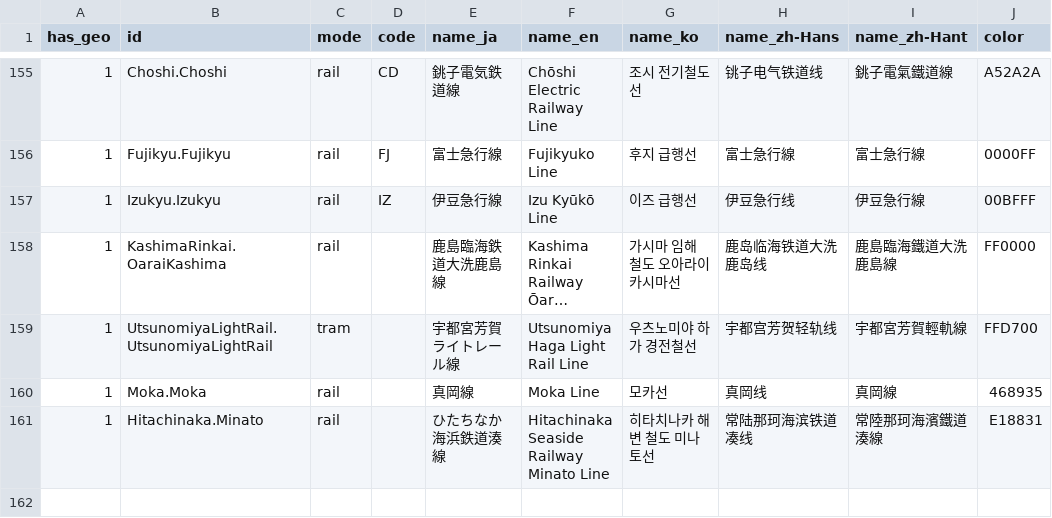
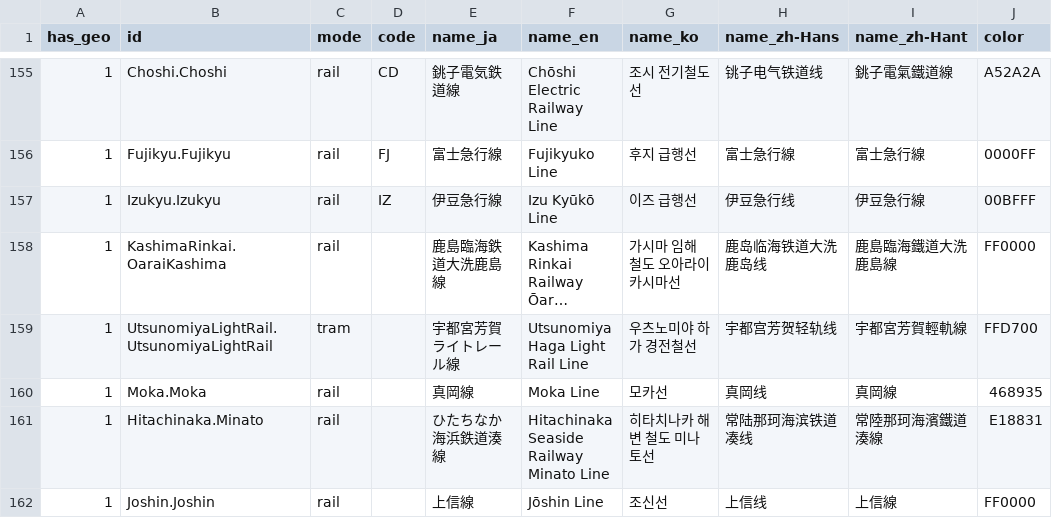
Before and after one commit to MKuranowski/TokyoGTFS, a CSV file: data/routes.csv, drawn as a sheet; only a part is shown, gaps mark what is left out; long unchanged cells end in ….

```diff
--- a/data/routes.csv
+++ b/data/routes.csv
@@ -161 +161,2 @@ has_geo,id,mode,code,name_ja,name_en,name_ko,name_zh-Hans,name_zh-Hant,color
 1,Hitachinaka.Minato,rail,,ひたちなか海浜鉄道湊線,Hitachinaka Seaside Railway Minato Line,히타치나카 해변 철도 미나토선,常陆那珂海滨铁道凑线,常陸那珂海濱鐵道湊線,E18831
+1,Joshin.Joshin,rail,,上信線,Jōshin Line,조신선,上信线,上信線,FF0000
```
Also changed, not shown: data/agencies.csv, data/stations.csv, 1 other file.
